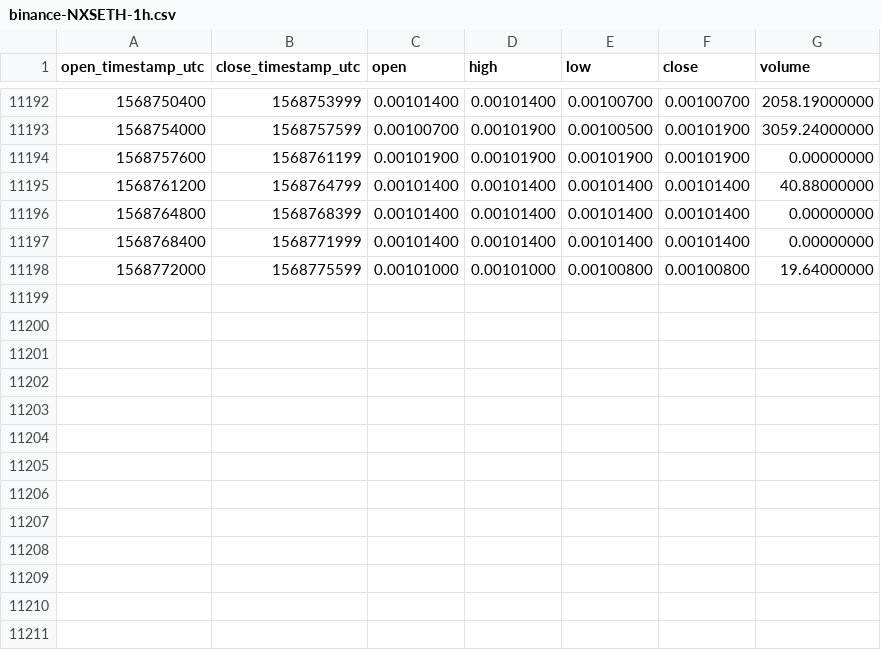
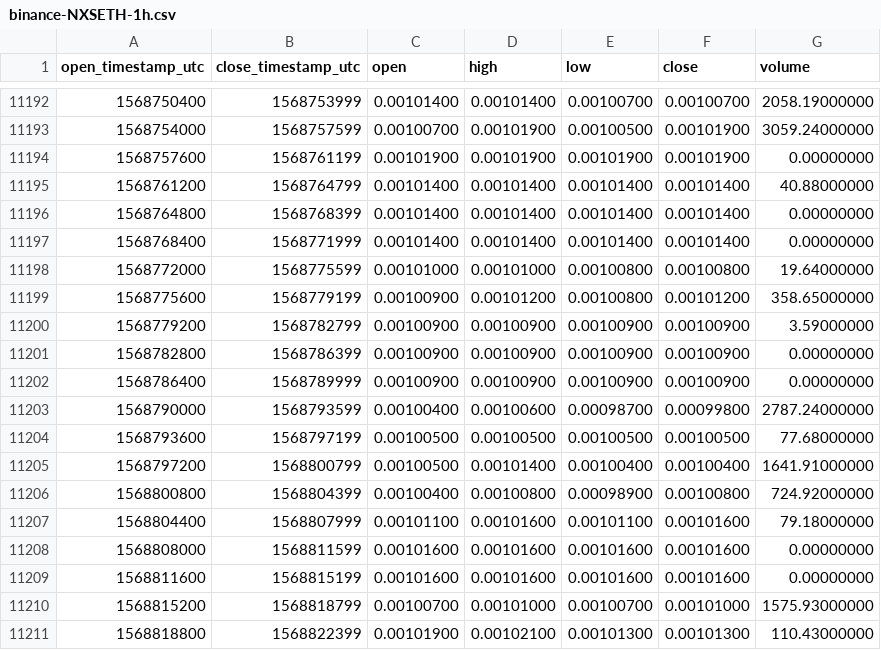
Before and after one commit to cryptobigbro/binance-NXSETH, a CSV file: binance-NXSETH-1h.csv, drawn as a sheet; only a part is shown, gaps mark what is left out.

Commit message:
Update OHLCV data.

```diff
--- a/binance-NXSETH-1h.csv
+++ b/binance-NXSETH-1h.csv
@@ -11198 +11198,14 @@ open_timestamp_utc,close_timestamp_utc,open,high,low,close,volume
 1568772000,1568775599,0.00101000,0.00101000,0.00100800,0.00100800,19.64000000
+1568775600,1568779199,0.00100900,0.00101200,0.00100800,0.00101200,358.65000000
+1568779200,1568782799,0.00100900,0.00100900,0.00100900,0.00100900,3.59000000
+1568782800,1568786399,0.00100900,0.00100900,0.00100900,0.00100900,0.00000000
+1568786400,1568789999,0.00100900,0.00100900,0.00100900,0.00100900,0.00000000
+1568790000,1568793599,0.00100400,0.00100600,0.00098700,0.00099800,2787.24000000
+1568793600,1568797199,0.00100500,0.00100500,0.00100500,0.00100500,77.68000000
+1568797200,1568800799,0.00100500,0.00101400,0.00100400,0.00100400,1641.91000000
+1568800800,1568804399,0.00100400,0.00100800,0.00098900,0.00100800,724.92000000
+1568804400,1568807999,0.00101100,0.00101600,0.00101100,0.00101600,79.18000000
+1568808000,1568811599,0.00101600,0.00101600,0.00101600,0.00101600,0.00000000
+1568811600,1568815199,0.00101600,0.00101600,0.00101600,0.00101600,0.00000000
+1568815200,1568818799,0.00100700,0.00101000,0.00100700,0.00101000,1575.93000000
+1568818800,1568822399,0.00101900,0.00102100,0.00101300,0.00101300,110.43000000
```
